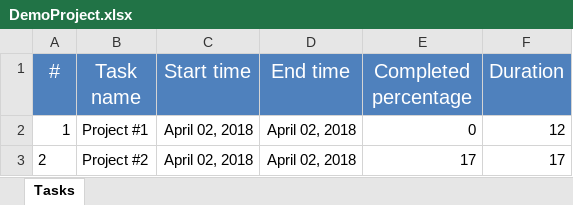
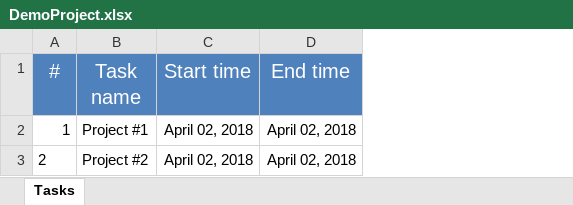
Before and after one commit to monkeybits/ReactJsFrontend-Edilcloud.io, an Excel workbook: public/assets/files/DemoProject.xlsx, sheet Tasks, drawn as a sheet; values as stored, in another font and other column widths than the file's, no borders; the diff names each change by its address in the sheet, - before the commit and + after, or states it on an @@ line.

```diff
--- a/public/assets/files/DemoProject.xlsx (sheet Tasks)
+++ b/public/assets/files/DemoProject.xlsx (sheet Tasks)
-column E (Completed percentage), rows 2-3: 0 | 17
-column F (Duration), rows 2-3: 12 | 17
```
Also changed, not shown: 13 other files.
